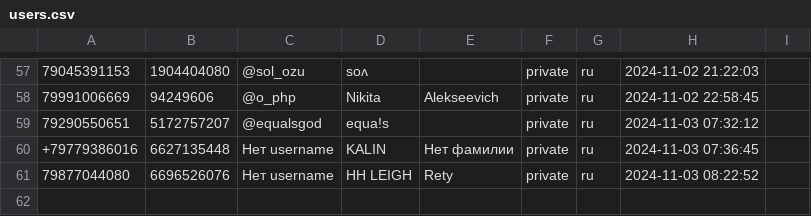
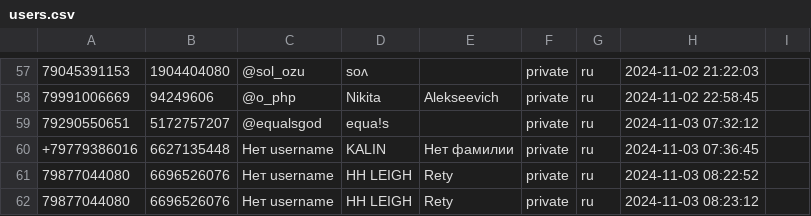
Before and after one commit to TheFoZzY/usersFRONEST, a CSV file: users.csv, drawn as a sheet; only a part is shown, gaps mark what is left out; the diff names each change by its address in the sheet, - before the commit and + after, or states it on an @@ line.

Commit message:
Обновлен файл users.csv

```diff
--- a/users.csv
+++ b/users.csv
+row 62: 79877044080 | 6696526076 | Нет username | HH LEIGH | Rety | private | ru | 2024-11-03 08:23:12
```
